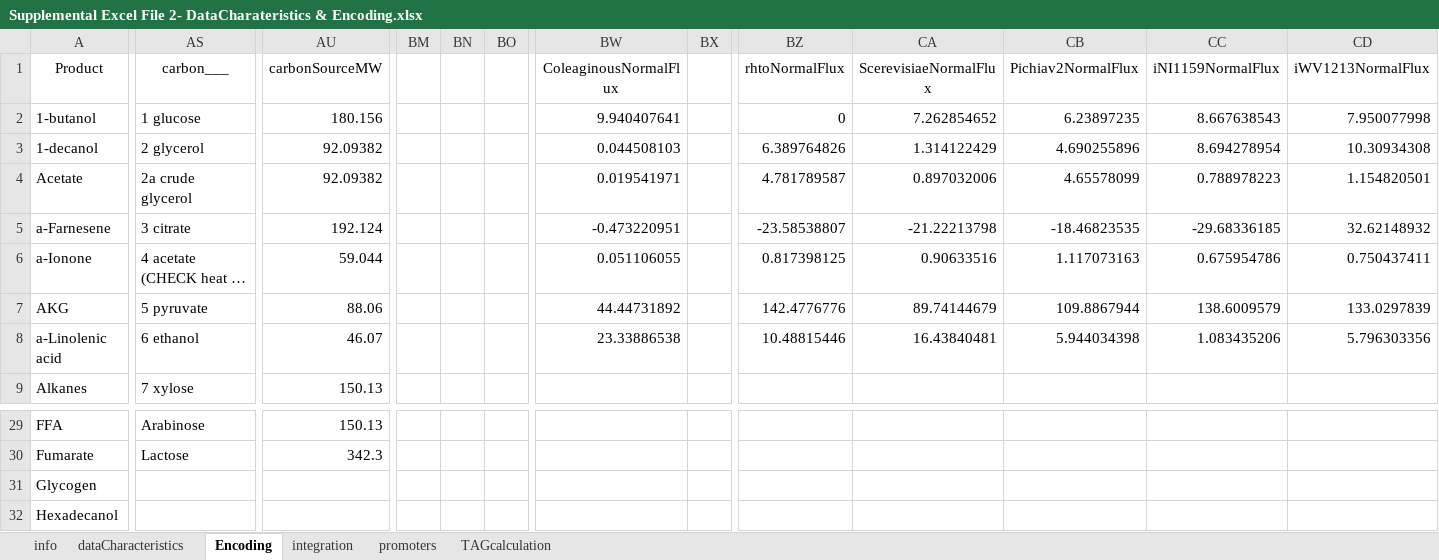
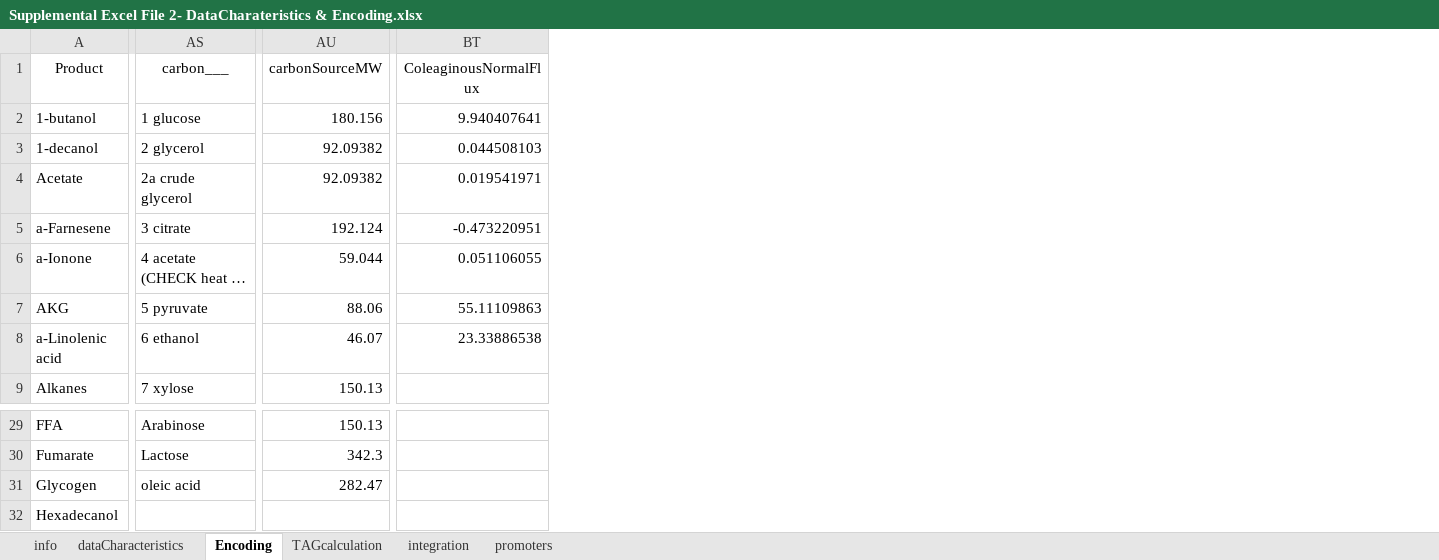
Before and after one commit to jjczajka/YlipCSD, an Excel workbook: PredictionFiles/Supplemental Excel File 2- DataCharateristics & Encoding.xlsx, sheet Encoding, drawn as a sheet; only a part is shown, gaps mark what is left out; long unchanged cells end in …; values as stored, in another font and other column widths than the file's, no borders; charts and pictures not drawn; removed rows and columns are numbered as before the commit, all else as after; the diff covers the shown part only; the diff names each change by its address in the sheet, - before the commit and + after, or states it on an @@ line.

Commit message:
Required Sheets

```diff
--- a/PredictionFiles/Supplemental Excel File 2- DataCharateristics & Encoding.xlsx (sheet Encoding)
+++ b/PredictionFiles/Supplemental Excel File 2- DataCharateristics & Encoding.xlsx (sheet Encoding)
@@ sheet tab order changed: info | dataCharacteristics | Encoding | TAGcalculation | integration | promoters @@
-column BM, empty
-column BN, empty
-column BO, empty
-column BX, empty
-column BZ (rhtoNormalFlux), rows 2-8: 0 | 6.389764826 | 4.781789587 | -23.58538807 | 0.817398125 | 142.4776776 | 10.48815446
-column CA (ScerevisiaeNormalFlux), rows 2-8: 7.262854652 | 1.314122429 | 0.897032006 | -21.22213798 | 0.90633516 | 89.74144679 | 16.43840481
-column CB (Pichiav2NormalFlux), rows 2-8: 6.23897235 | 4.690255896 | 4.65578099 | -18.46823535 | 1.117073163 | 109.8867944 | 5.944034398
-column CC (iNI1159NormalFlux), rows 2-8: 8.667638543 | 8.694278954 | 0.788978223 | -29.68336185 | 0.675954786 | 138.6009579 | 1.083435206
-column CD (iWV1213NormalFlux), rows 2-8: 7.950077998 | 10.30934308 | 1.154820501 | 32.62148932 | 0.750437411 | 133.0297839 | 5.796303356
-BT7 (ColeaginousNormalFlux): 44.44731892
+BT7 (ColeaginousNormalFlux): 55.11109863
-AS31 (carbon___): (empty)
+AS31 (carbon___): oleic acid
-AU31 (carbonSourceMW): (empty)
+AU31 (carbonSourceMW): 282.47
```
Also changed, not shown: 1 removed column elsewhere in this sheet, sheet info, PredictionFiles/Supplemental Excel File 6- CSD Template.xlsx.
